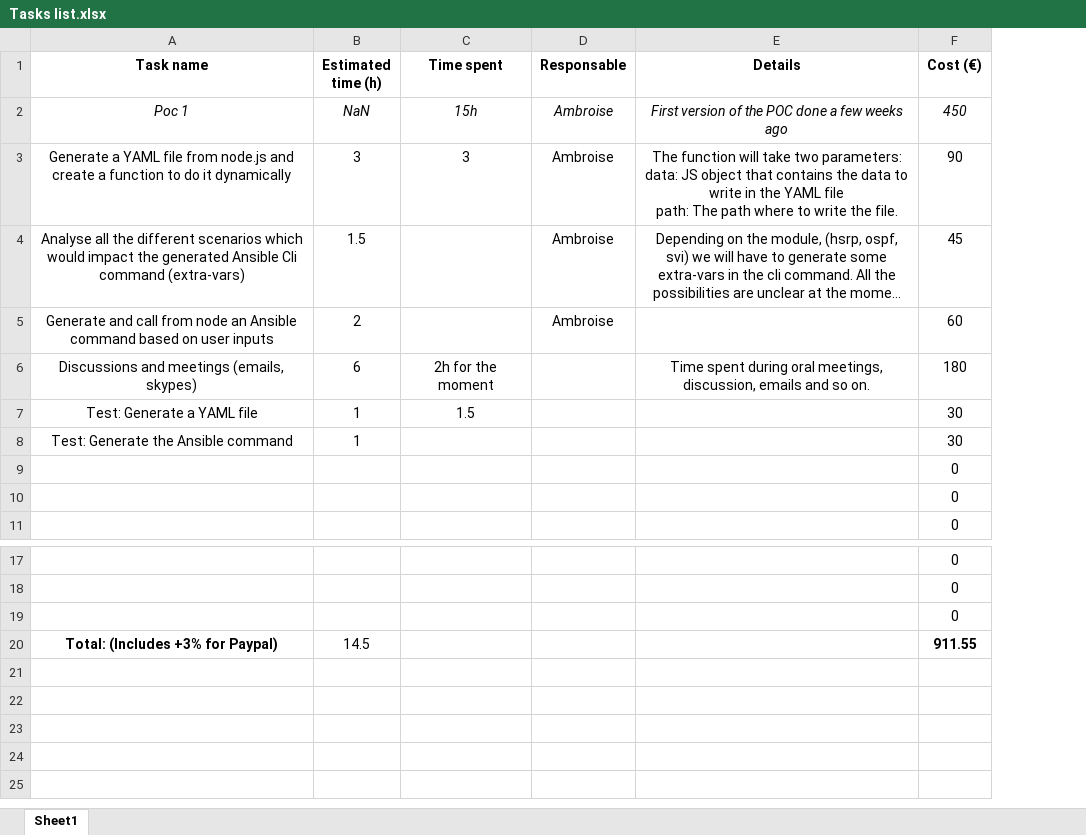
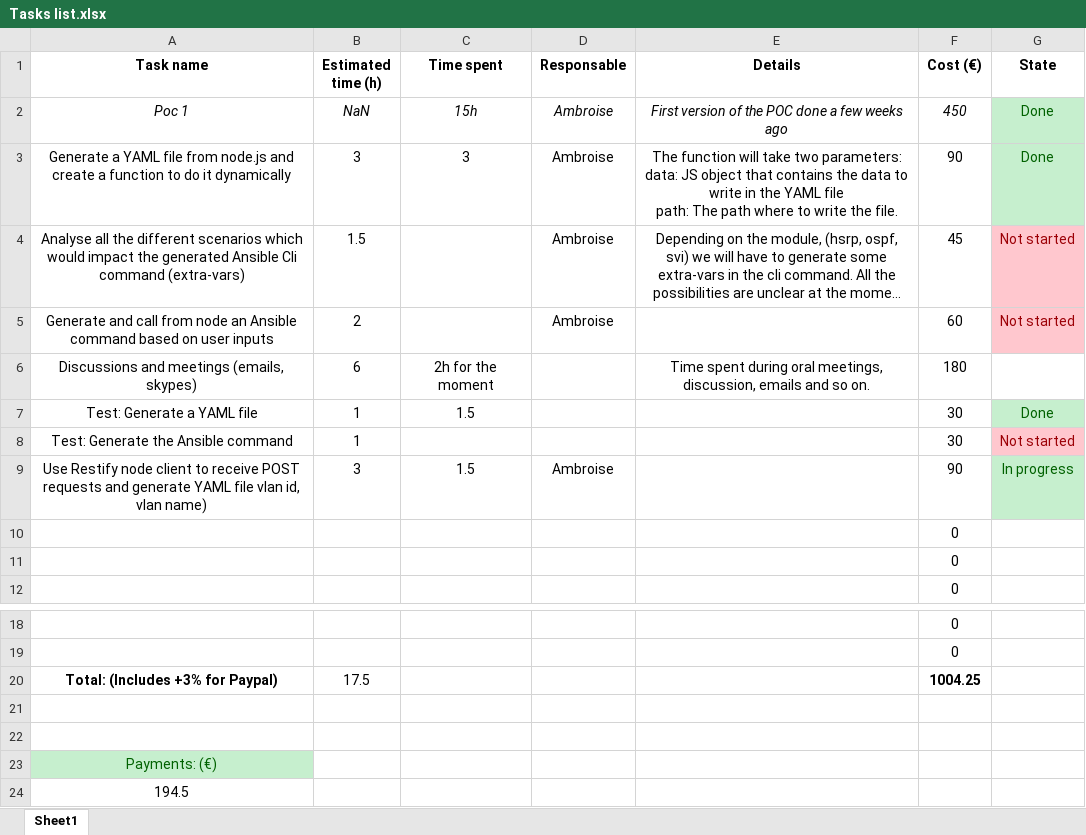
Before and after one commit to Vadorequest/Ansible-POC, an Excel workbook: Tasks list.xlsx, sheet Sheet1, drawn as a sheet; only a part is shown, gaps mark what is left out; long unchanged cells end in …; values as stored, in another font and other column widths than the file's, no borders; addresses are those after the commit; the diff names each change by its address in the sheet, - before the commit and + after, or states it on an @@ line.

Commit message:
Use Restify and POSTMAN to send HTTP POST request that generates the YAML file. OK. With tests.

```diff
--- a/Tasks list.xlsx (sheet Sheet1)
+++ b/Tasks list.xlsx (sheet Sheet1)
+column G (State), rows 2-8: Done | Done | Not started | Not started |  | Done | Not started
+row 9: Use Restify node client to receive POST requests and generate YAML file vlan id, vlan name) | 3 | 1.5 | Ambroise |  | 90 | In progress
+row 20: Total: (Includes +3% for Paypal) | 17.5 |  |  |  | 1004.25
-F21 (Cost (€)): 0
+F21 (Cost (€)): (empty)
-row 22: Total: (Includes +3% for Paypal) | 14.5 |  |  |  | 911.55
+row 22: (empty)
+row 23: Payments: (€)
+row 24: 194.5
```
Also changed, not shown: formulas that keep their value, 7 other files.
